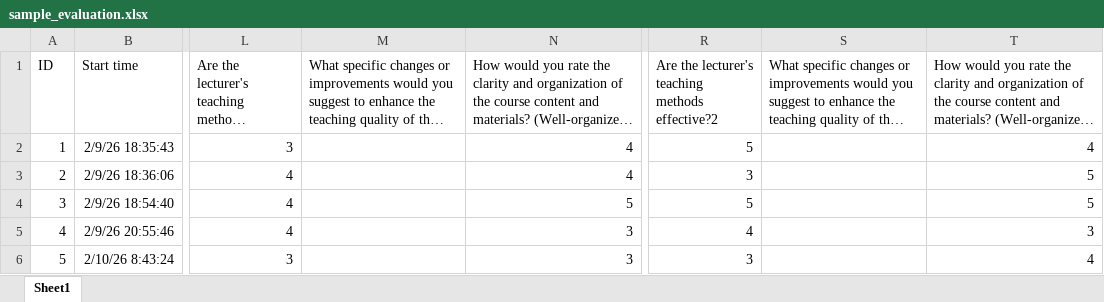
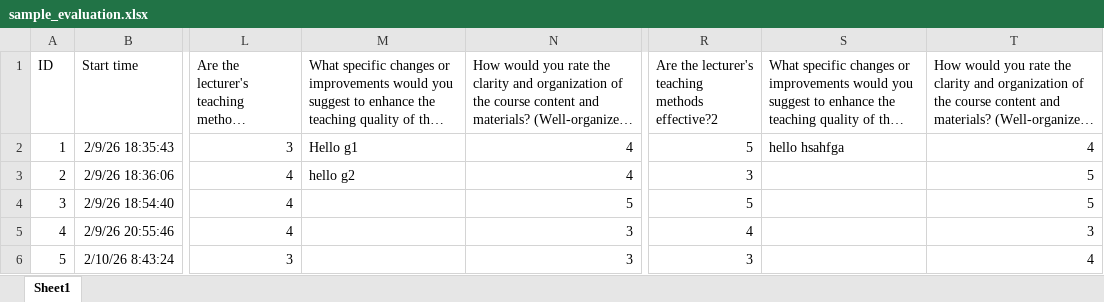
Before and after one commit to Samnang-Vouen/lecturer-contract-management-system, an Excel workbook: frontend/public/templates/sample_evaluation.xlsx, sheet Sheet1, drawn as a sheet; only a part is shown, gaps mark what is left out; long unchanged cells end in …; values as stored, in another font and other column widths than the file's, no borders; table styles not drawn; the diff names each change by its address in the sheet, - before the commit and + after, or states it on an @@ line.

```diff
--- a/frontend/public/templates/sample_evaluation.xlsx (sheet Sheet1)
+++ b/frontend/public/templates/sample_evaluation.xlsx (sheet Sheet1)
-M2: (empty)
+M2: Hello g1
-S2: (empty)
+S2: hello hsahfga
-M3: (empty)
+M3: hello g2
```
Also changed, not shown: frontend/public/templates/recruitment_candidate_import_template.xlsx, 8 other files.
